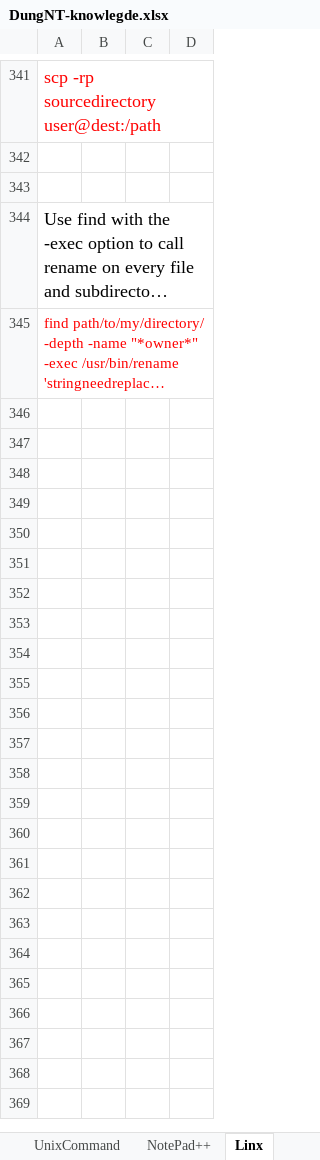
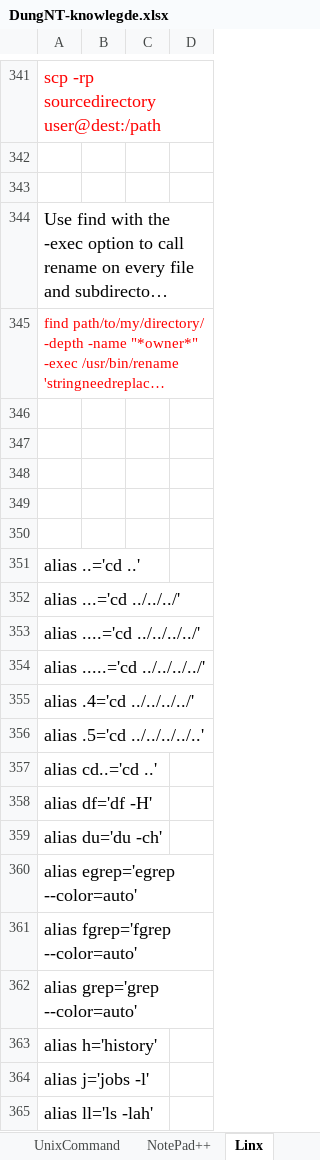
Before and after one commit to acinmavi/java-knowledge, an Excel workbook: peformance/DungNT-knowlegde.xlsx, sheet Linx, drawn as a sheet; only a part is shown, gaps mark what is left out; long unchanged cells end in …; values as stored, in another font and other column widths than the file's, no borders; the diff covers the shown part only; the diff names each change by its address in the sheet, - before the commit and + after, or states it on an @@ line.

```diff
--- a/peformance/DungNT-knowlegde.xlsx (sheet Linx)
+++ b/peformance/DungNT-knowlegde.xlsx (sheet Linx)
+row 346: (empty)
+row 347: (empty)
+row 348: (empty)
+row 349: (empty)
+row 350: (empty)
+row 351: alias ..='cd ..'
+row 352: alias ...='cd ../../../'
+row 353: alias ....='cd ../../../../'
+row 354: alias .....='cd ../../../../'
+row 355: alias .4='cd ../../../../'
+row 356: alias .5='cd ../../../../..'
+row 357: alias cd..='cd ..'
+row 358: alias df='df -H'
+row 359: alias du='du -ch'
+row 360: alias egrep='egrep --color=auto'
+row 361: alias fgrep='fgrep --color=auto'
+row 362: alias grep='grep --color=auto'
+row 363: alias h='history'
+row 364: alias j='jobs -l'
+row 365: alias ll='ls -lah'
```
Also changed, not shown: 42 added rows elsewhere in this sheet, sheet Private, 1 other file.
